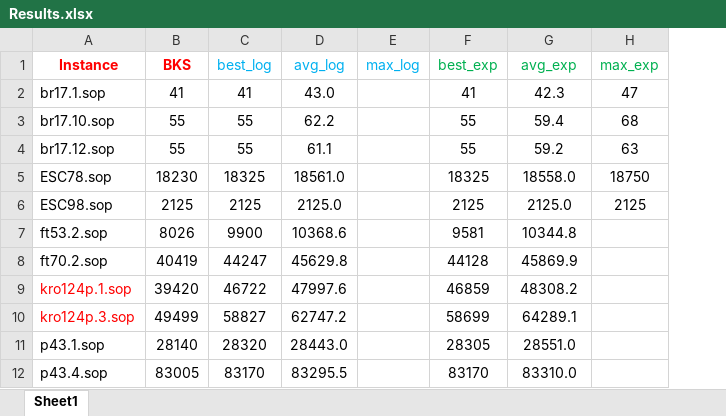
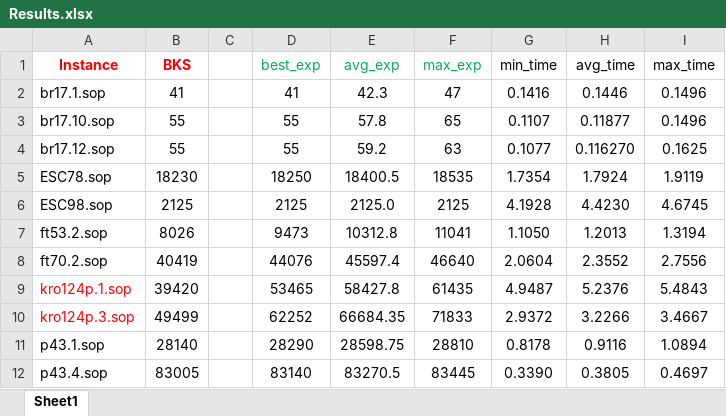
Before and after one commit to salehafzoon/Advanced_Algorithms, an Excel workbook: hw1/Instances/Results.xlsx, sheet Sheet1, drawn as a sheet; only a part is shown; values as stored, in another font and other column widths than the file's, no borders; removed rows and columns are numbered as before the commit, all else as after; the diff covers the shown part only; the diff names each change by its address in the sheet, - before the commit and + after, or states it on an @@ line.

```diff
--- a/hw1/Instances/Results.xlsx (sheet Sheet1)
+++ b/hw1/Instances/Results.xlsx (sheet Sheet1)
-column C (best_log), rows 2-12: 41 | 55 | 55 | 18325 | 2125 | 9900 | 44247 | 46722 | 58827 | 28320 | 83170
-column D (avg_log), rows 2-12: 43.0 | 62.2 | 61.1 | 18561.0 | 2125.0 | 10368.6 | 45629.8 | 47997.6 | 62747.2 | 28443.0 | 83295.5
-column E (max_log), empty
+column C, empty
+column G (min_time), rows 2-12: 0.1416 | 0.1107 | 0.1077 | 1.7354 | 4.1928 | 1.1050 | 2.0604 | 4.9487 | 2.9372 | 0.8178 | 0.3390
+column H (avg_time), rows 2-12: 0.1446 | 0.11877 | 0.116270 | 1.7924 | 4.4230 | 1.2013 | 2.3552 | 5.2376 | 3.2266 | 0.9116 | 0.3805
+column I (max_time), rows 2-12: 0.1496 | 0.1496 | 0.1625 | 1.9119 | 4.6745 | 1.3194 | 2.7556 | 5.4843 | 3.4667 | 1.0894 | 0.4697
-E3 (avg_exp): 59.4
+E3 (avg_exp): 57.8
-F3 (max_exp): 68
+F3 (max_exp): 65
-D5 (best_exp): 18325
+D5 (best_exp): 18250
-E5 (avg_exp): 18558.0
+E5 (avg_exp): 18400.5
-F5 (max_exp): 18750
+F5 (max_exp): 18535
-D7 (best_exp): 9581
+D7 (best_exp): 9473
-E7 (avg_exp): 10344.8
+E7 (avg_exp): 10312.8
-F7 (max_exp): (empty)
+F7 (max_exp): 11041
-D8 (best_exp): 44128
+D8 (best_exp): 44076
-E8 (avg_exp): 45869.9
+E8 (avg_exp): 45597.4
-F8 (max_exp): (empty)
+F8 (max_exp): 46640
-D9 (best_exp): 46859
+D9 (best_exp): 53465
-E9 (avg_exp): 48308.2
+E9 (avg_exp): 58427.8
-F9 (max_exp): (empty)
+F9 (max_exp): 61435
-D10 (best_exp): 58699
+D10 (best_exp): 62252
-E10 (avg_exp): 64289.1
+E10 (avg_exp): 66684.35
-F10 (max_exp): (empty)
+F10 (max_exp): 71833
-D11 (best_exp): 28305
+D11 (best_exp): 28290
-E11 (avg_exp): 28551.0
+E11 (avg_exp): 28598.75
-F11 (max_exp): (empty)
+F11 (max_exp): 28810
-D12 (best_exp): 83170
+D12 (best_exp): 83140
-E12 (avg_exp): 83310.0
+E12 (avg_exp): 83270.5
-F12 (max_exp): (empty)
+F12 (max_exp): 83445
```
Also changed, not shown: 45 edited cells and cell formats elsewhere in this sheet, 1 other file.
